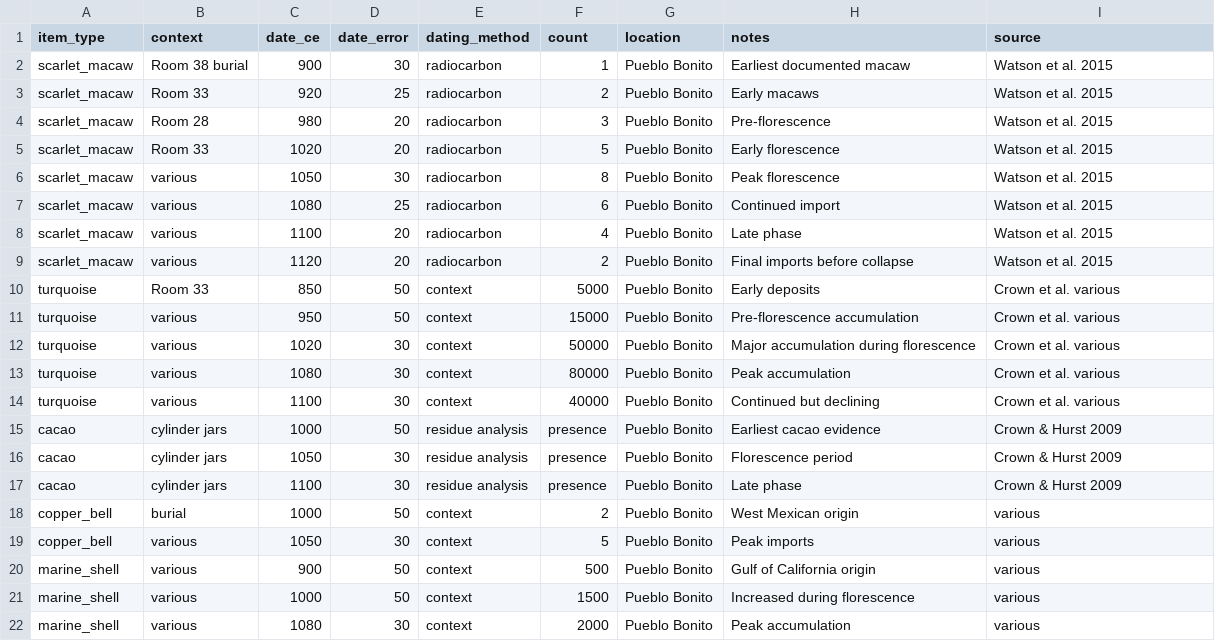
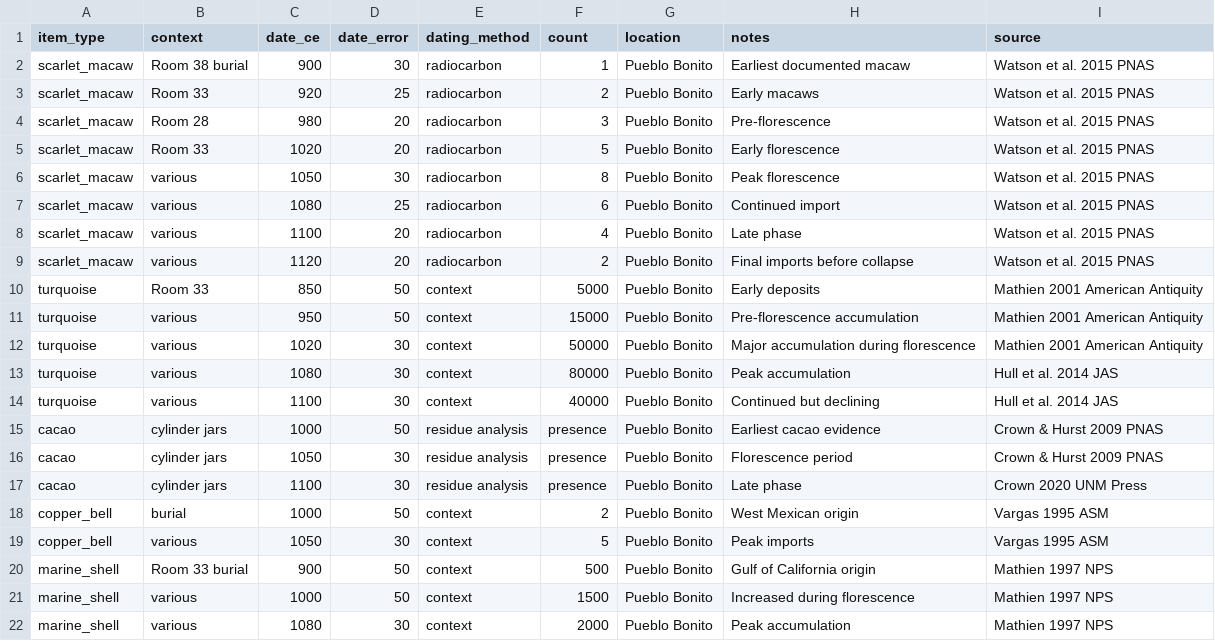
Before and after one commit to clipo/chaco-costly-signaling, a CSV file: data/raw/exotic_goods_dates/exotic_goods_chronology.csv, drawn as a sheet.

```diff
--- a/data/raw/exotic_goods_dates/exotic_goods_chronology.csv
+++ b/data/raw/exotic_goods_dates/exotic_goods_chronology.csv
@@ -1,22 +1,22 @@
 item_type,context,date_ce,date_error,dating_method,count,location,notes,source
-scarlet_macaw,Room 38 burial,900,30,radiocarbon,1,Pueblo Bonito,Earliest documented macaw,Watson et al. 2015
-scarlet_macaw,Room 33,920,25,radiocarbon,2,Pueblo Bonito,Early macaws,Watson et al. 2015
-scarlet_macaw,Room 28,980,20,radiocarbon,3,Pueblo Bonito,Pre-florescence,Watson et al. 2015
-scarlet_macaw,Room 33,1020,20,radiocarbon,5,Pueblo Bonito,Early florescence,Watson et al. 2015
-scarlet_macaw,various,1050,30,radiocarbon,8,Pueblo Bonito,Peak florescence,Watson et al. 2015
-scarlet_macaw,various,1080,25,radiocarbon,6,Pueblo Bonito,Continued import,Watson et al. 2015
-scarlet_macaw,various,1100,20,radiocarbon,4,Pueblo Bonito,Late phase,Watson et al. 2015
-scarlet_macaw,various,1120,20,radiocarbon,2,Pueblo Bonito,Final imports before collapse,Watson et al. 2015
-turquoise,Room 33,850,50,context,5000,Pueblo Bonito,Early deposits,Crown et al. various
-turquoise,various,950,50,context,15000,Pueblo Bonito,Pre-florescence accumulation,Crown et al. various
-turquoise,various,1020,30,context,50000,Pueblo Bonito,Major accumulation during florescence,Crown et al. various
-turquoise,various,1080,30,context,80000,Pueblo Bonito,Peak accumulation,Crown et al. various
-turquoise,various,1100,30,context,40000,Pueblo Bonito,Continued but declining,Crown et al. various
-cacao,cylinder jars,1000,50,residue analysis,presence,Pueblo Bonito,Earliest cacao evidence,Crown & Hurst 2009
-cacao,cylinder jars,1050,30,residue analysis,presence,Pueblo Bonito,Florescence period,Crown & Hurst 2009
-cacao,cylinder jars,1100,30,residue analysis,presence,Pueblo Bonito,Late phase,Crown & Hurst 2009
-copper_bell,burial,1000,50,context,2,Pueblo Bonito,West Mexican origin,various
-copper_bell,various,1050,30,context,5,Pueblo Bonito,Peak imports,various
-marine_shell,various,900,50,context,500,Pueblo Bonito,Gulf of California origin,various
-marine_shell,various,1000,50,context,1500,Pueblo Bonito,Increased during florescence,various
-marine_shell,various,1080,30,context,2000,Pueblo Bonito,Peak accumulation,various
+scarlet_macaw,Room 38 burial,900,30,radiocarbon,1,Pueblo Bonito,Earliest documented macaw,Watson et al. 2015 PNAS
+scarlet_macaw,Room 33,920,25,radiocarbon,2,Pueblo Bonito,Early macaws,Watson et al. 2015 PNAS
+scarlet_macaw,Room 28,980,20,radiocarbon,3,Pueblo Bonito,Pre-florescence,Watson et al. 2015 PNAS
+scarlet_macaw,Room 33,1020,20,radiocarbon,5,Pueblo Bonito,Early florescence,Watson et al. 2015 PNAS
+scarlet_macaw,various,1050,30,radiocarbon,8,Pueblo Bonito,Peak florescence,Watson et al. 2015 PNAS
+scarlet_macaw,various,1080,25,radiocarbon,6,Pueblo Bonito,Continued import,Watson et al. 2015 PNAS
+scarlet_macaw,various,1100,20,radiocarbon,4,Pueblo Bonito,Late phase,Watson et al. 2015 PNAS
+scarlet_macaw,various,1120,20,radiocarbon,2,Pueblo Bonito,Final imports before collapse,Watson et al. 2015 PNAS
+turquoise,Room 33,850,50,context,5000,Pueblo Bonito,Early deposits,Mathien 2001 American Antiquity
+turquoise,various,950,50,context,15000,Pueblo Bonito,Pre-florescence accumulation,Mathien 2001 American Antiquity
+turquoise,various,1020,30,context,50000,Pueblo Bonito,Major accumulation during florescence,Mathien 2001 American Antiquity
+turquoise,various,1080,30,context,80000,Pueblo Bonito,Peak accumulation,Hull et al. 2014 JAS
+turquoise,various,1100,30,context,40000,Pueblo Bonito,Continued but declining,Hull et al. 2014 JAS
+cacao,cylinder jars,1000,50,residue analysis,presence,Pueblo Bonito,Earliest cacao evidence,Crown & Hurst 2009 PNAS
+cacao,cylinder jars,1050,30,residue analysis,presence,Pueblo Bonito,Florescence period,Crown & Hurst 2009 PNAS
+cacao,cylinder jars,1100,30,residue analysis,presence,Pueblo Bonito,Late phase,Crown 2020 UNM Press
+copper_bell,burial,1000,50,context,2,Pueblo Bonito,West Mexican origin,Vargas 1995 ASM
+copper_bell,various,1050,30,context,5,Pueblo Bonito,Peak imports,Vargas 1995 ASM
+marine_shell,Room 33 burial,900,50,context,500,Pueblo Bonito,Gulf of California origin,Mathien 1997 NPS
+marine_shell,various,1000,50,context,1500,Pueblo Bonito,Increased during florescence,Mathien 1997 NPS
+marine_shell,various,1080,30,context,2000,Pueblo Bonito,Peak accumulation,Mathien 1997 NPS
```
Also changed, not shown: data/processed/simulation_history_baseline.csv, data/processed/strategy_comparison_baseline.csv, 37 other files.
